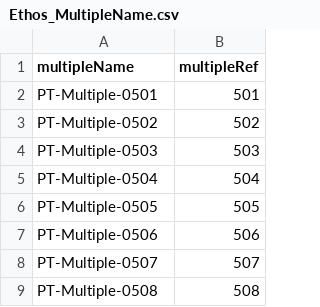
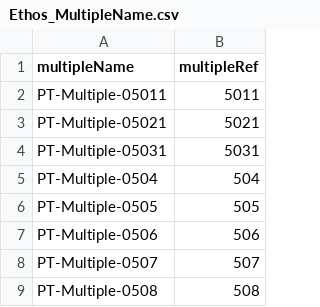
Before and after one commit to hmcts/ethos-performance-test-v1, a CSV file: src/gatling/resources/Ethos_MultipleName.csv, drawn as a sheet; only a part is shown.

```diff
--- a/src/gatling/resources/Ethos_MultipleName.csv
+++ b/src/gatling/resources/Ethos_MultipleName.csv
@@ -1,5 +1,5 @@
 multipleName,multipleRef
-PT-Multiple-0501,501
-PT-Multiple-0502,502
-PT-Multiple-0503,503
+PT-Multiple-05011,5011
+PT-Multiple-05021,5021
+PT-Multiple-05031,5031
 PT-Multiple-0504,504
```
Also changed, not shown: 1 other file.
